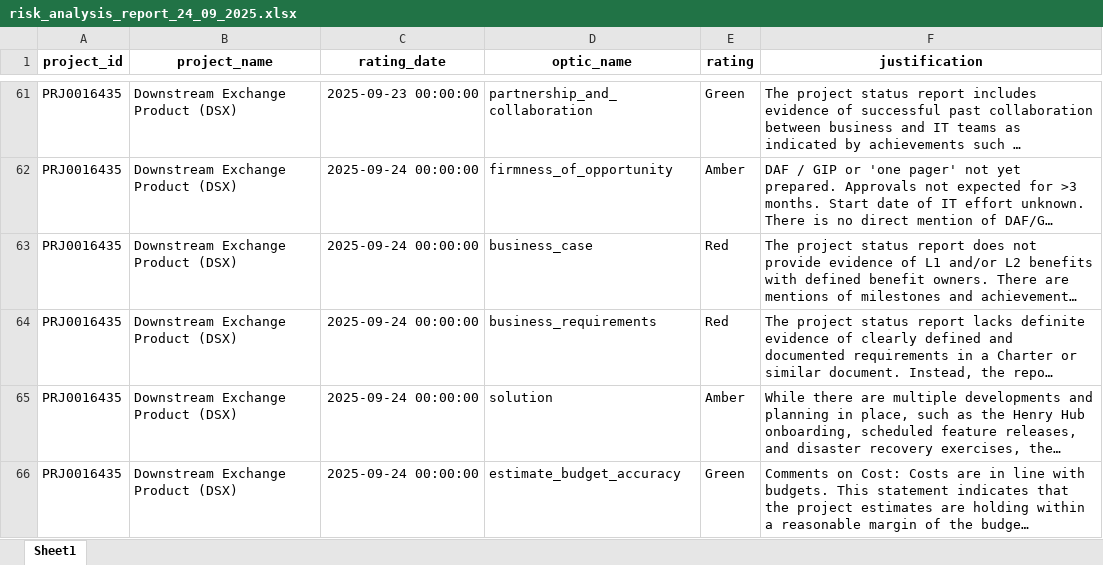
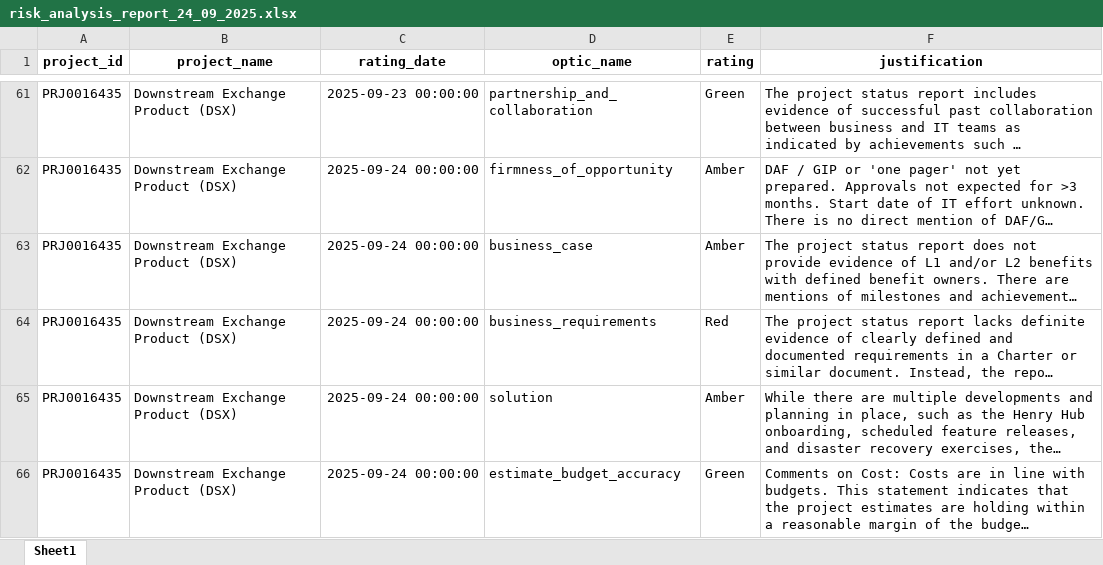
Before and after one commit to saswatdas/ai_risk_manager, an Excel workbook: risk_analysis_report_24_09_2025.xlsx, sheet Sheet1, drawn as a sheet; only a part is shown, gaps mark what is left out; long unchanged cells end in …; values as stored, in another font and other column widths than the file's, no borders; the diff names each change by its address in the sheet, - before the commit and + after, or states it on an @@ line.

```diff
--- a/risk_analysis_report_24_09_2025.xlsx (sheet Sheet1)
+++ b/risk_analysis_report_24_09_2025.xlsx (sheet Sheet1)
-E63 (rating): Red
+E63 (rating): Amber
```
Also changed, not shown: 3 other files.
